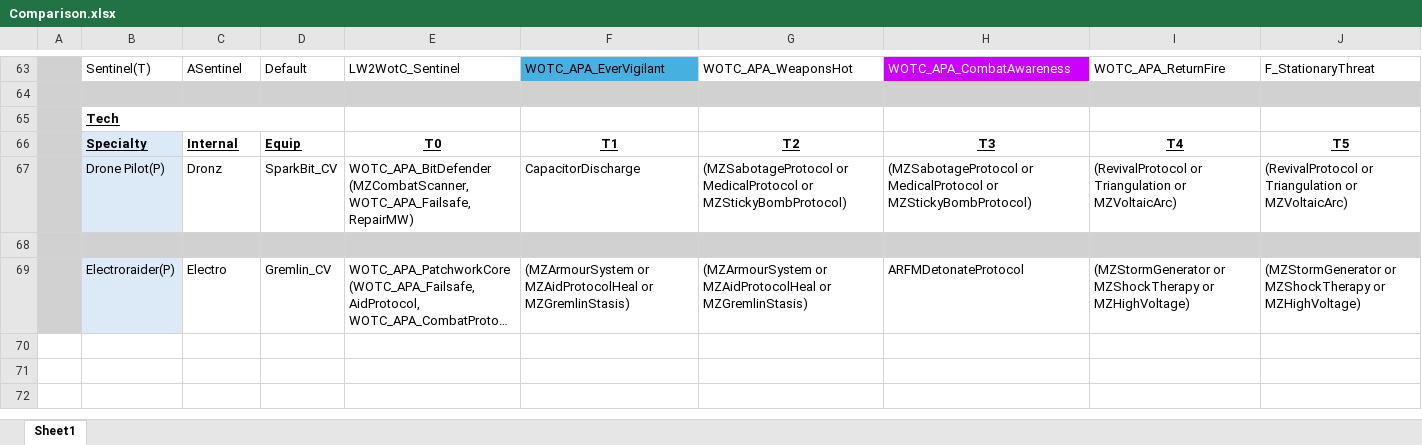
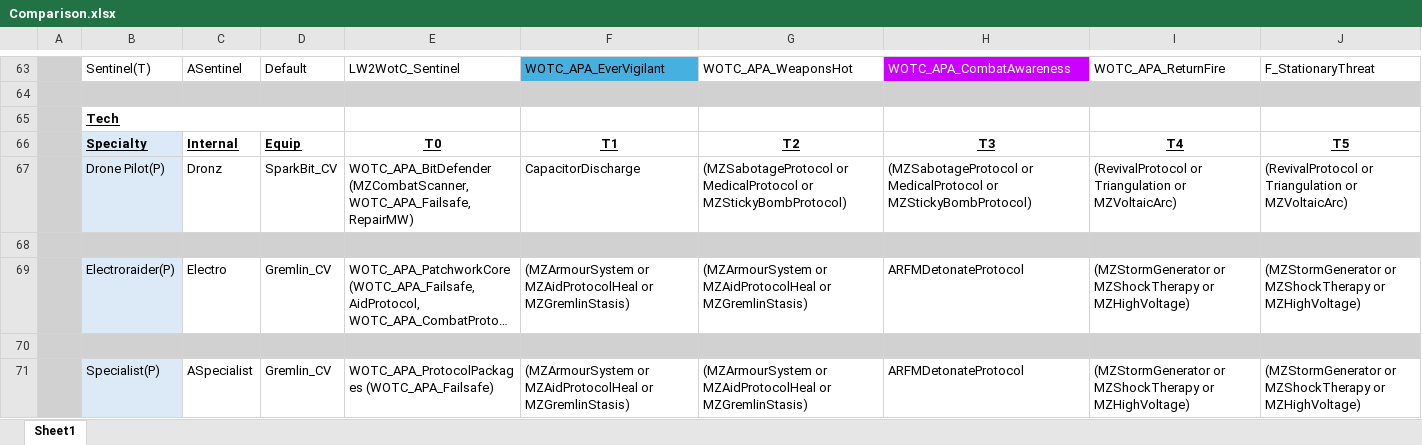
Before and after one commit to Grammarsalad/xcom2_my_tweaks, an Excel workbook: docs/Comparison.xlsx, sheet Sheet1, drawn as a sheet; only a part is shown, gaps mark what is left out; long unchanged cells end in …; values as stored, in another font and other column widths than the file's, no borders; rows hold the shown columns only; the diff names each change by its address in the sheet, - before the commit and + after, or states it on an @@ line.

```diff
--- a/docs/Comparison.xlsx (sheet Sheet1)
+++ b/docs/Comparison.xlsx (sheet Sheet1)
+row 70: (empty)
+row 71:  | Specialist(P) | ASpecialist | Gremlin_CV | WOTC_APA_ProtocolPackages (WOTC_APA_Failsafe) | (MZArmourSystem or MZAidProtocolHeal or MZGremlinStasis) | (MZArmourSystem or MZAidProtocolHeal or MZGremlinStasis) | ARFMDetonateProtocol | (MZStormGenerator or MZShockTherapy or MZHighVoltage) | (MZStormGenerator or MZShockTherapy or MZHighVoltage)
```
Also changed, not shown: 1 other file.
